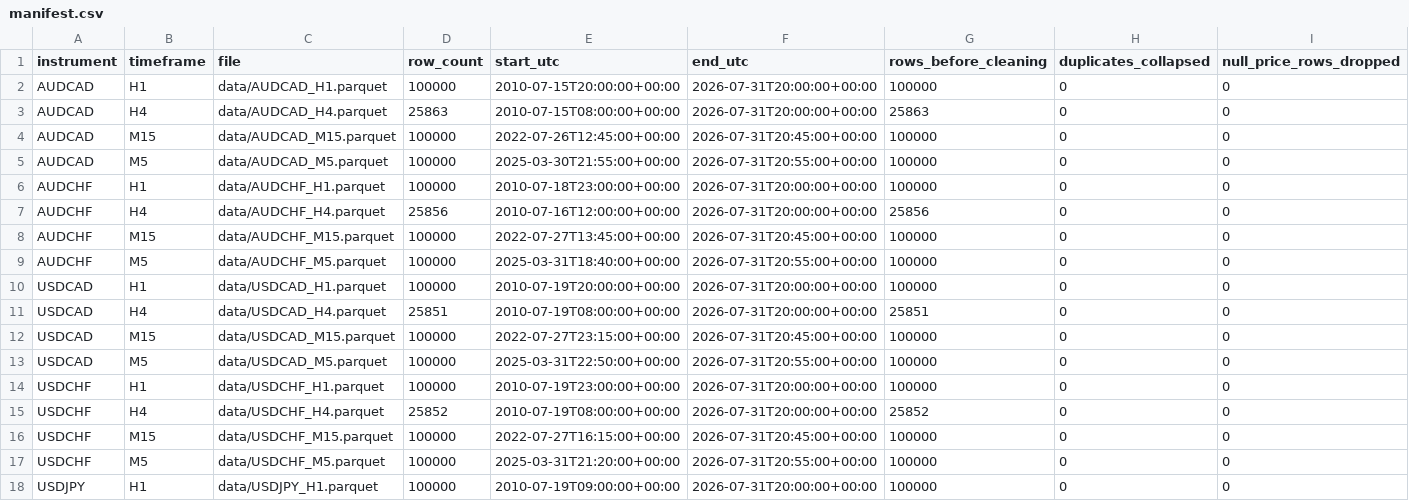
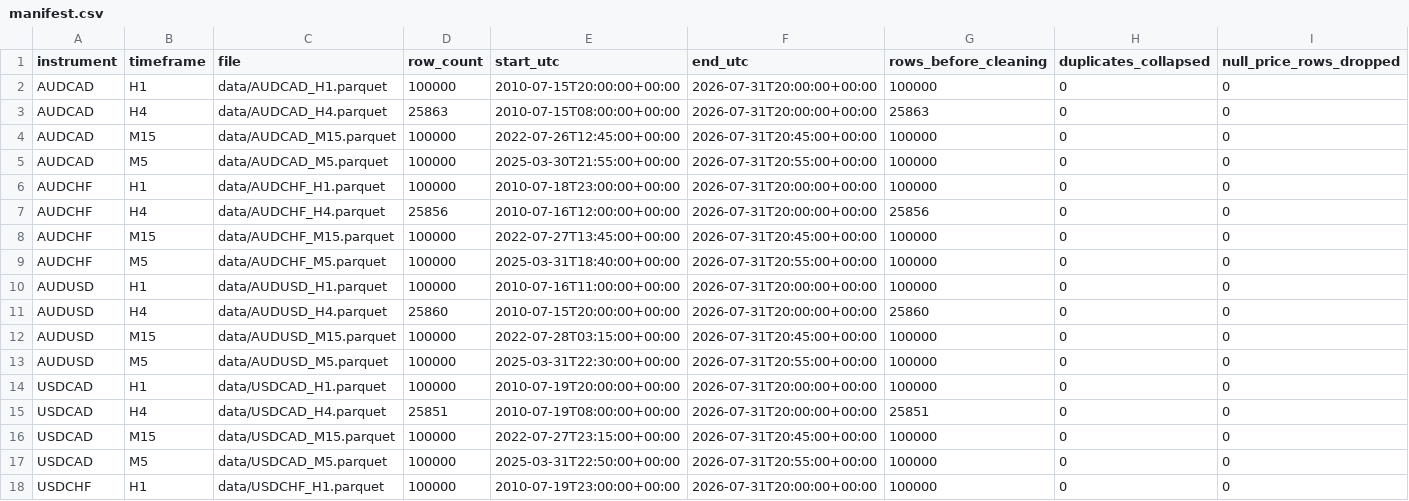
Before and after one commit to claudecollab3/Forex-Data, a CSV file: manifest/manifest.csv, drawn as a sheet; only a part is shown; the shorter side is filled out with more unchanged rows; rows hold the shown columns only; the diff names each change by its address in the sheet, - before the commit and + after, or states it on an @@ line.

```diff
--- a/manifest/manifest.csv
+++ b/manifest/manifest.csv
+row 10: AUDUSD | H1 | data/AUDUSD_H1.parquet | 100000 | 2010-07-16T11:00:00+00:00 | 2026-07-31T20:00:00+00:00 | 100000 | 0 | 0
+row 11: AUDUSD | H4 | data/AUDUSD_H4.parquet | 25860 | 2010-07-15T20:00:00+00:00 | 2026-07-31T20:00:00+00:00 | 25860 | 0 | 0
+row 12: AUDUSD | M15 | data/AUDUSD_M15.parquet | 100000 | 2022-07-28T03:15:00+00:00 | 2026-07-31T20:45:00+00:00 | 100000 | 0 | 0
+row 13: AUDUSD | M5 | data/AUDUSD_M5.parquet | 100000 | 2025-03-31T22:30:00+00:00 | 2026-07-31T20:55:00+00:00 | 100000 | 0 | 0
```
Also changed, not shown: raw/sources.csv, 9 other files.
